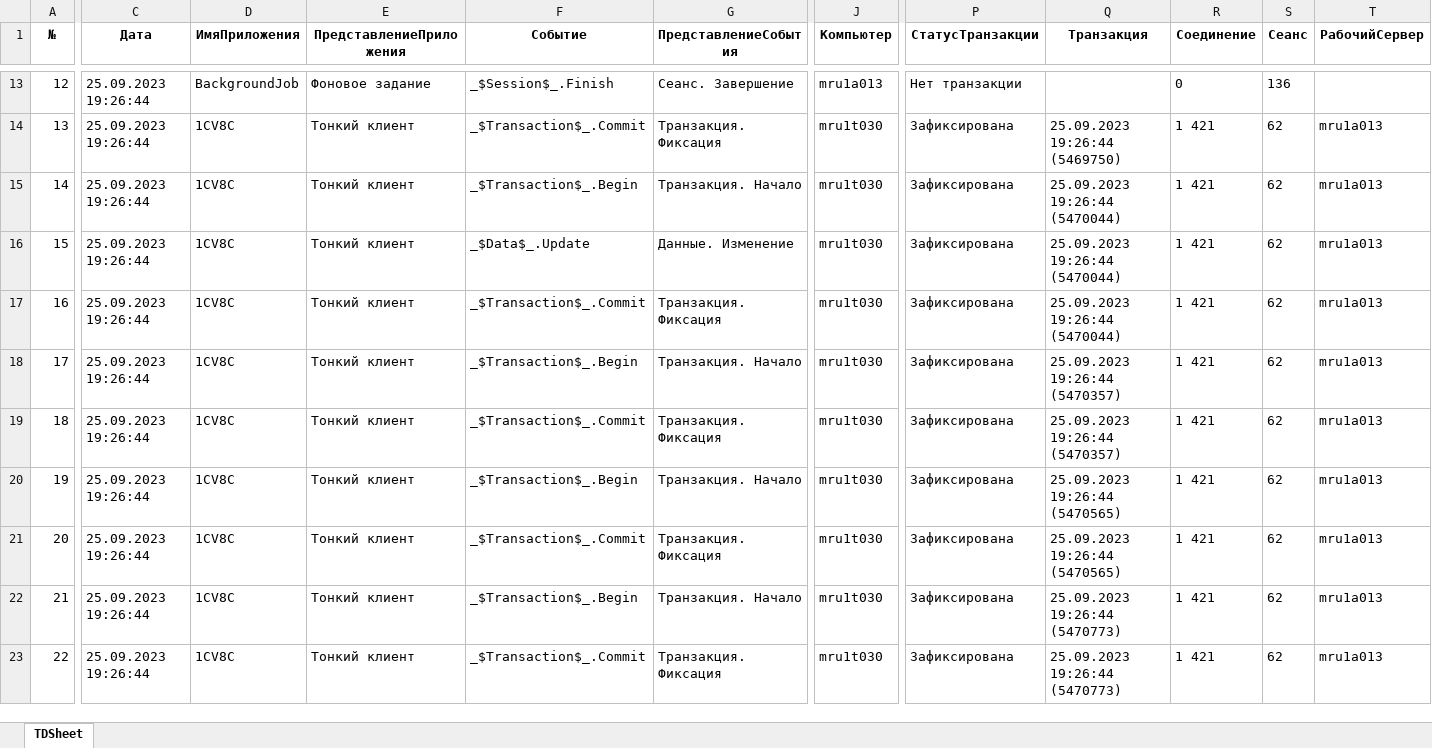
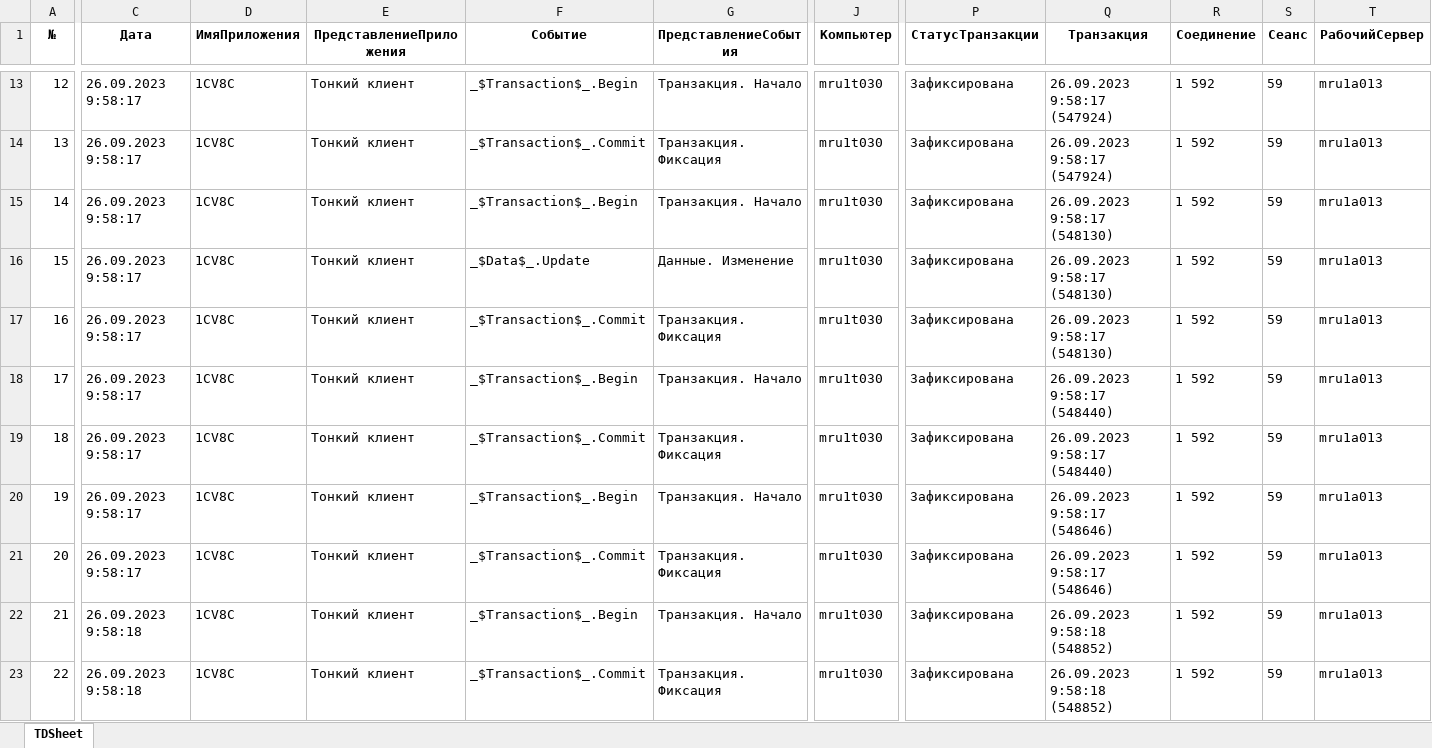
Before and after one commit to Kramptest/vanessa-bootstrap, an Excel workbook: allure/json_ошибки/ЖурналРегистрации.xlsx, sheet TDSheet, drawn as a sheet; only a part is shown, gaps mark what is left out; values as stored, in another font and other column widths than the file's, no borders; charts and pictures not drawn; the diff covers the shown part only; the diff names each change by its address in the sheet, - before the commit and + after, or states it on an @@ line.

```diff
--- a/allure/json_ошибки/ЖурналРегистрации.xlsx (sheet TDSheet)
+++ b/allure/json_ошибки/ЖурналРегистрации.xlsx (sheet TDSheet)
-C13:C21 (Дата): 25.09.2023 19:26:44
+C13:C21 (Дата): 26.09.2023 9:58:17
-D13 (ИмяПриложения): BackgroundJob
+D13 (ИмяПриложения): 1CV8C
-E13 (ПредставлениеПриложения): Фоновое задание
+E13 (ПредставлениеПриложения): Тонкий клиент
-F13 (Событие): _$Session$_.Finish
+F13 (Событие): _$Transaction$_.Begin
-G13 (ПредставлениеСобытия): Сеанс. Завершение
+G13 (ПредставлениеСобытия): Транзакция. Начало
-J13 (Компьютер): mru1a013
+J13 (Компьютер): mru1t030
-P13 (СтатусТранзакции): Нет транзакции
+P13 (СтатусТранзакции): Зафиксирована
-Q13 (Транзакция): (empty)
+Q13 (Транзакция): 26.09.2023 9:58:17 (547924)
-R13 (Соединение): 0
+R13 (Соединение): 1 592
-S13 (Сеанс): 136
+S13 (Сеанс): 59
-T13 (РабочийСервер): (empty)
+T13 (РабочийСервер): mru1a013
-Q14 (Транзакция): 25.09.2023 19:26:44 (5469750)
+Q14 (Транзакция): 26.09.2023 9:58:17 (547924)
-R14:R23 (Соединение): 1 421
+R14:R23 (Соединение): 1 592
-S14:S23 (Сеанс): 62
+S14:S23 (Сеанс): 59
-Q15:Q17 (Транзакция): 25.09.2023 19:26:44 (5470044)
+Q15:Q17 (Транзакция): 26.09.2023 9:58:17 (548130)
-Q18:Q19 (Транзакция): 25.09.2023 19:26:44 (5470357)
+Q18:Q19 (Транзакция): 26.09.2023 9:58:17 (548440)
-Q20:Q21 (Транзакция): 25.09.2023 19:26:44 (5470565)
+Q20:Q21 (Транзакция): 26.09.2023 9:58:17 (548646)
-C22:C23 (Дата): 25.09.2023 19:26:44
+C22:C23 (Дата): 26.09.2023 9:58:18
-Q22:Q23 (Транзакция): 25.09.2023 19:26:44 (5470773)
+Q22:Q23 (Транзакция): 26.09.2023 9:58:18 (548852)
```
Also changed, not shown: 468 edited cells elsewhere in this sheet, 20 other files.
